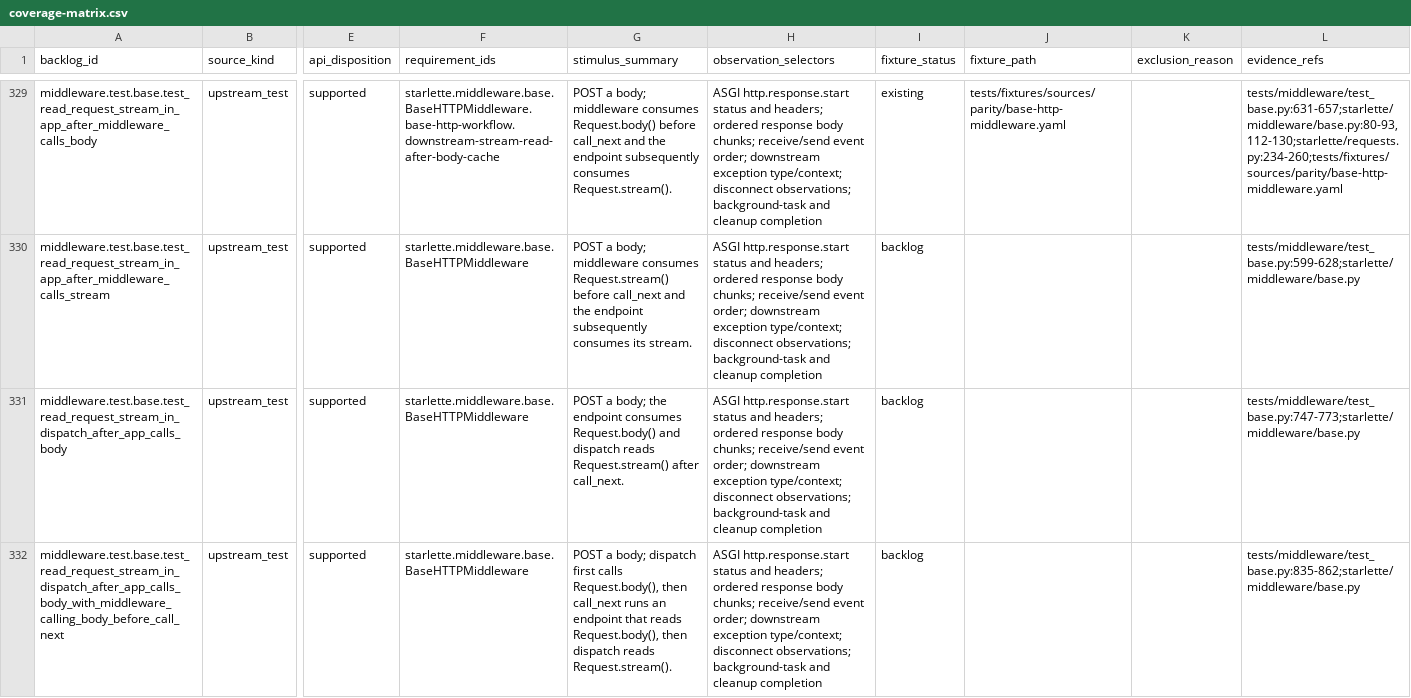
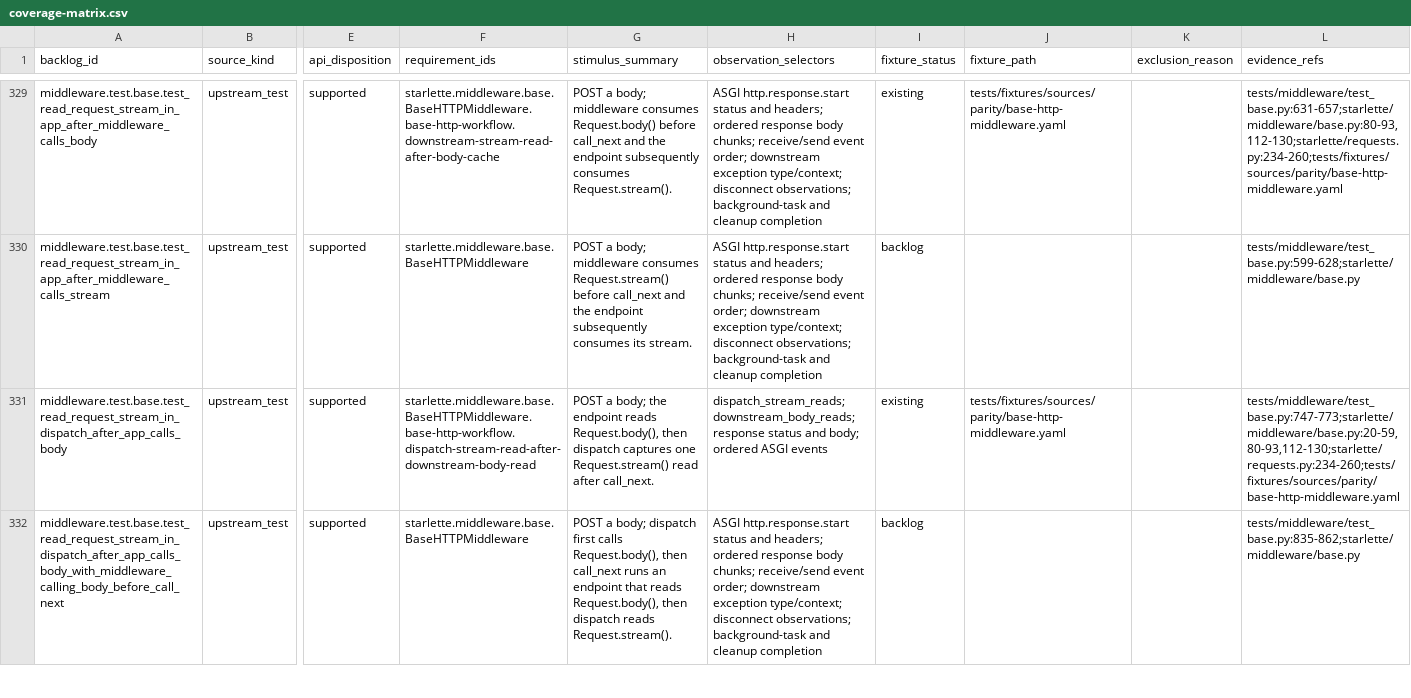
Before and after one commit to appunni-m/starlette-rs, a CSV file: docs/atlas/coverage-matrix.csv, drawn as a sheet; only a part is shown, gaps mark what is left out; the diff covers the shown part only; the diff names each change by its address in the sheet, - before the commit and + after, or states it on an @@ line.

```diff
--- a/docs/atlas/coverage-matrix.csv
+++ b/docs/atlas/coverage-matrix.csv
-F331 (requirement_ids): starlette.middleware.base.BaseHTTPMiddleware
+F331 (requirement_ids): starlette.middleware.base.BaseHTTPMiddleware.base-http-workflow.dispatch-stream-read-after-downstream-body-read
-G331 (stimulus_summary): …the endpoint consumes Request.body() and dispatch reads Request.stream() after call_next.
+G331 (stimulus_summary): …the endpoint reads Request.body(), then dispatch captures one Request.stream() read after call_next.
-H331 (observation_selectors): ASGI http.response.start status and headers; ordered response body chunks; receive/send event order; downstream exception type/context; disconnect observations; background-task and cleanup completion
+H331 (observation_selectors): dispatch_stream_reads; downstream_body_reads; response status and body; ordered ASGI events
-I331 (fixture_status): backlog
+I331 (fixture_status): existing
-J331 (fixture_path): (empty)
+J331 (fixture_path): tests/fixtures/sources/parity/base-http-middleware.yaml
-L331 (evidence_refs): tests/middleware/test_base.py:747-773;starlette/middleware/base.py
+L331 (evidence_refs): tests/middleware/test_base.py:747-773;starlette/middleware/base.py:20-59,80-93,112-130;starlette/requests.py:234-260;tests/fixtures/sources/parity/base-http-middleware.yaml
```
Also changed, not shown: 6 edited cells elsewhere in this file, docs/atlas/fixture-backlog.csv, docs/atlas/reviews/middleware-fixtures.csv, 5 other files.
